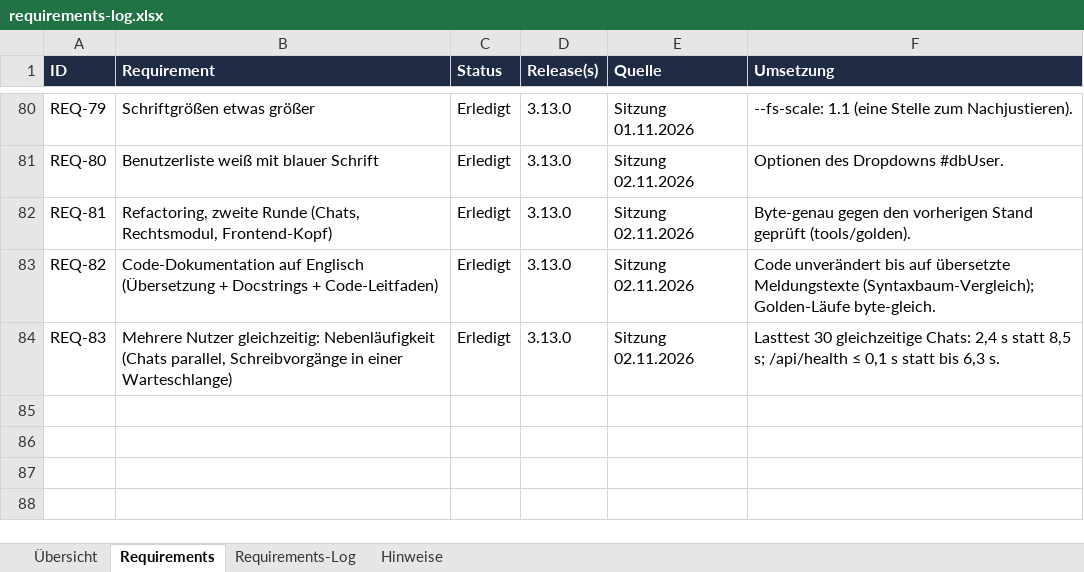
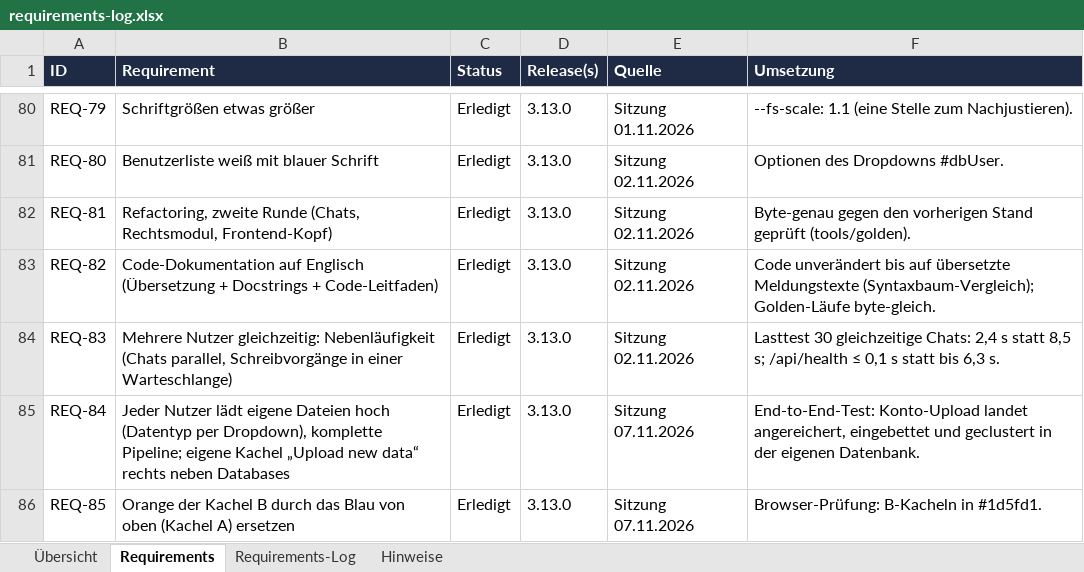
Before and after one commit to ProDigi-Repo/ALITA, an Excel workbook: docs/requirements-log.xlsx, sheet Requirements, drawn as a sheet; only a part is shown, gaps mark what is left out; values as stored, in another font and other column widths than the file's, no borders; conditional formats not drawn; the diff names each change by its address in the sheet, - before the commit and + after, or states it on an @@ line.

```diff
--- a/docs/requirements-log.xlsx (sheet Requirements)
+++ b/docs/requirements-log.xlsx (sheet Requirements)
+row 85: REQ-84 | Jeder Nutzer lädt eigene Dateien hoch (Datentyp per Dropdown), komplette Pipeline; eigene Kachel „Upload new data“ rechts neben Databases | Erledigt | 3.13.0 | Sitzung 07.11.2026 | End-to-End-Test: Konto-Upload landet angereichert, eingebettet und geclustert in der eigenen Datenbank.
+row 86: REQ-85 | Orange der Kachel B durch das Blau von oben (Kachel A) ersetzen | Erledigt | 3.13.0 | Sitzung 07.11.2026 | Browser-Prüfung: B-Kacheln in #1d5fd1.
```
Also changed, not shown: sheet Requirements-Log, 19 other files.
